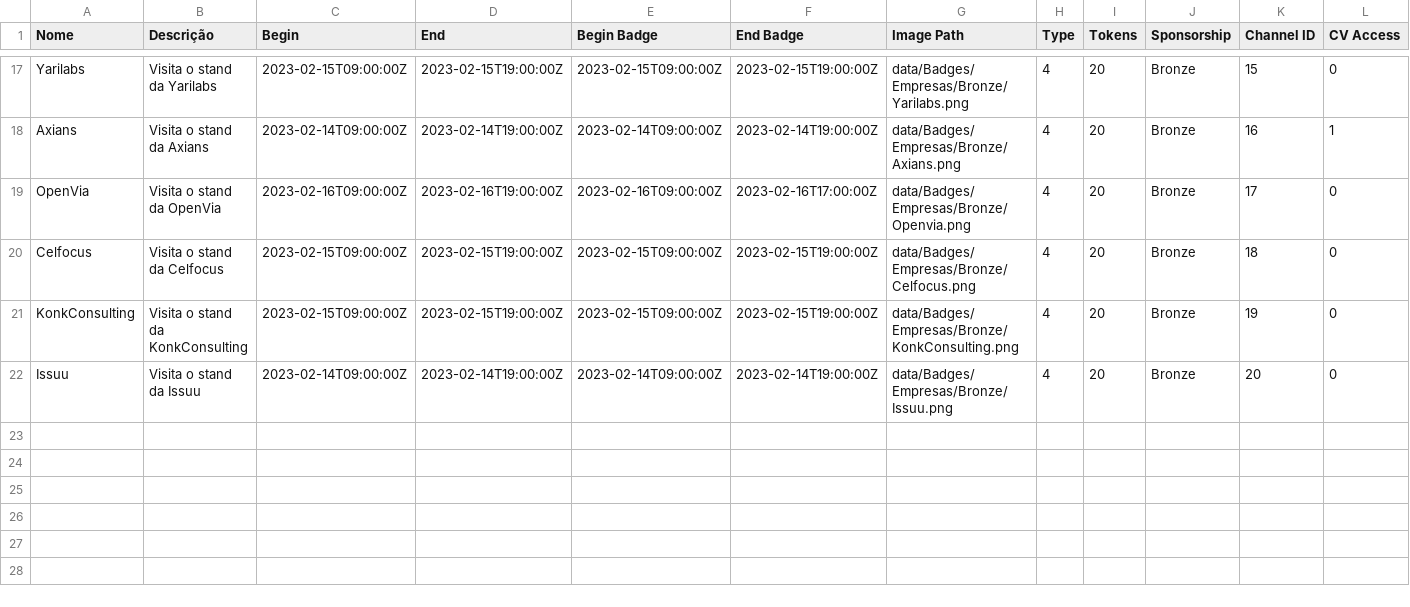
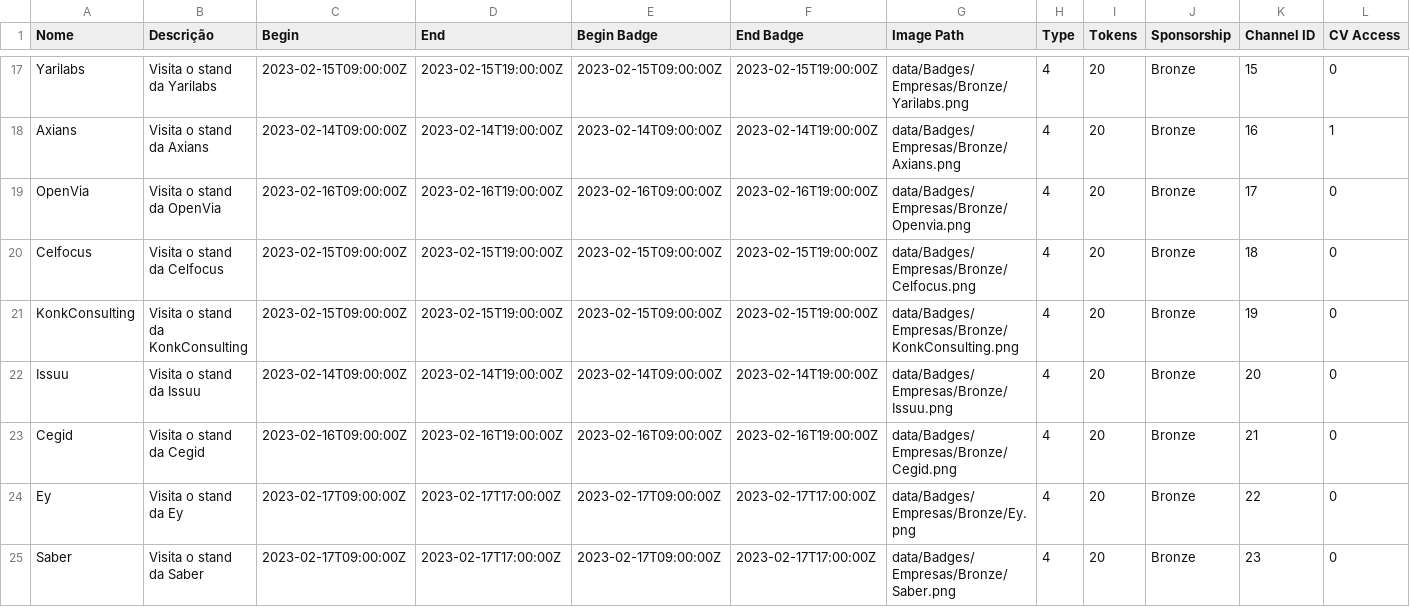
Before and after one commit to cesium/safira, a CSV file: data/sponsors.csv, drawn as a sheet; only a part is shown, gaps mark what is left out.

Commit message:
Final data (hopium)

```diff
--- a/data/sponsors.csv
+++ b/data/sponsors.csv
@@ -18,3 +18,3 @@ Yarilabs,Visita o stand da Yarilabs,2023-02-15T09:00:00Z,2023-02-15T19:00:00Z,20
 Axians,Visita o stand da Axians,2023-02-14T09:00:00Z,2023-02-14T19:00:00Z,2023-02-14T09:00:00Z,2023-02-14T19:00:00Z,data/Badges/Empresas/Bronze/Axians.png,4,20,Bronze,16,1
-OpenVia,Visita o stand da OpenVia,2023-02-16T09:00:00Z,2023-02-16T19:00:00Z,2023-02-16T09:00:00Z,2023-02-16T17:00:00Z,data/Badges/Empresas/Bronze/Openvia.png,4,20,Bronze,17,0
+OpenVia,Visita o stand da OpenVia,2023-02-16T09:00:00Z,2023-02-16T19:00:00Z,2023-02-16T09:00:00Z,2023-02-16T19:00:00Z,data/Badges/Empresas/Bronze/Openvia.png,4,20,Bronze,17,0
 Celfocus,Visita o stand da Celfocus,2023-02-15T09:00:00Z,2023-02-15T19:00:00Z,2023-02-15T09:00:00Z,2023-02-15T19:00:00Z,data/Badges/Empresas/Bronze/Celfocus.png,4,20,Bronze,18,0
@@ -22 +22,4 @@ KonkConsulting,Visita o stand da KonkConsulting,2023-02-15T09:00:00Z,2023-02-15T
 Issuu,Visita o stand da Issuu,2023-02-14T09:00:00Z,2023-02-14T19:00:00Z,2023-02-14T09:00:00Z,2023-02-14T19:00:00Z,data/Badges/Empresas/Bronze/Issuu.png,4,20,Bronze,20,0
+Cegid,Visita o stand da Cegid,2023-02-16T09:00:00Z,2023-02-16T19:00:00Z,2023-02-16T09:00:00Z,2023-02-16T19:00:00Z,data/Badges/Empresas/Bronze/Cegid.png,4,20,Bronze,21,0
+Ey,Visita o stand da Ey,2023-02-17T09:00:00Z,2023-02-17T17:00:00Z,2023-02-17T09:00:00Z,2023-02-17T17:00:00Z,data/Badges/Empresas/Bronze/Ey.png,4,20,Bronze,22,0
+Saber,Visita o stand da Saber,2023-02-17T09:00:00Z,2023-02-17T17:00:00Z,2023-02-17T09:00:00Z,2023-02-17T17:00:00Z,data/Badges/Empresas/Bronze/Saber.png,4,20,Bronze,23,0
```
Also changed, not shown: data/badges.csv.
